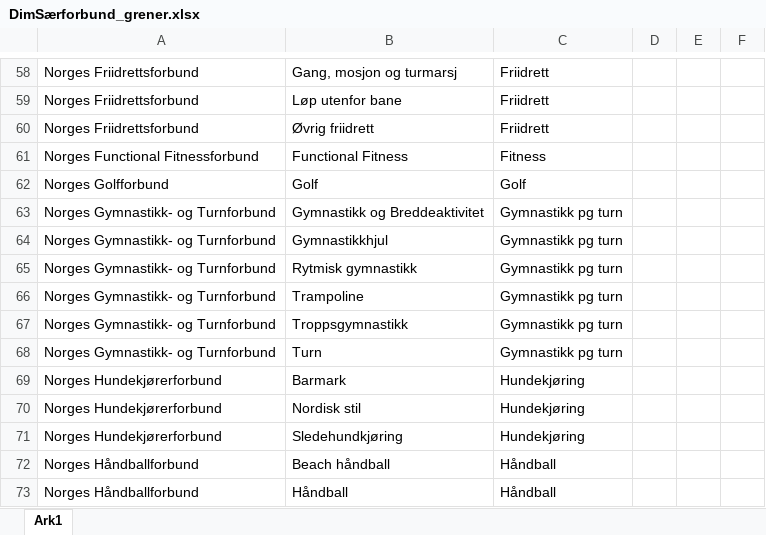
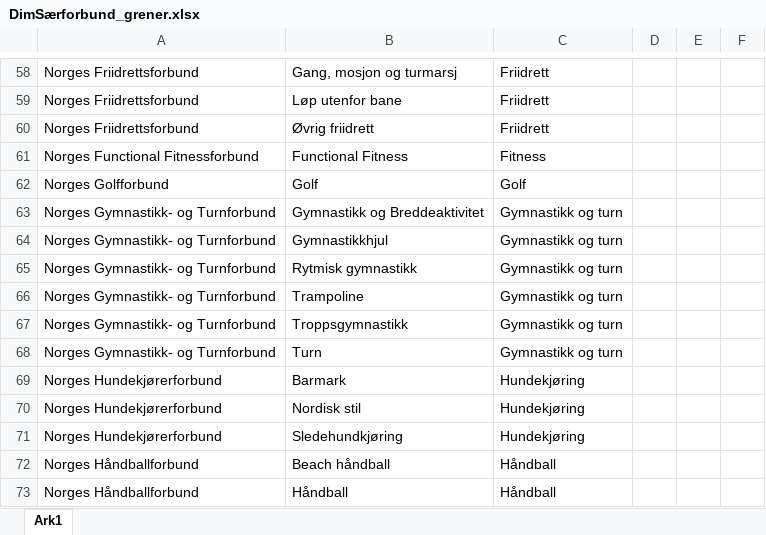
Before and after one commit to VikenAnalyse/Idrettsdata, an Excel workbook: DimSærforbund_grener.xlsx, sheet Ark1, drawn as a sheet; only a part is shown, gaps mark what is left out; values as stored, in another font and other column widths than the file's, no borders; table styles not drawn; the diff names each change by its address in the sheet, - before the commit and + after, or states it on an @@ line.

Commit message:
Add files via upload

```diff
--- a/DimSærforbund_grener.xlsx (sheet Ark1)
+++ b/DimSærforbund_grener.xlsx (sheet Ark1)
-C63:C68: Gymnastikk pg turn
+C63:C68: Gymnastikk og turn
```
